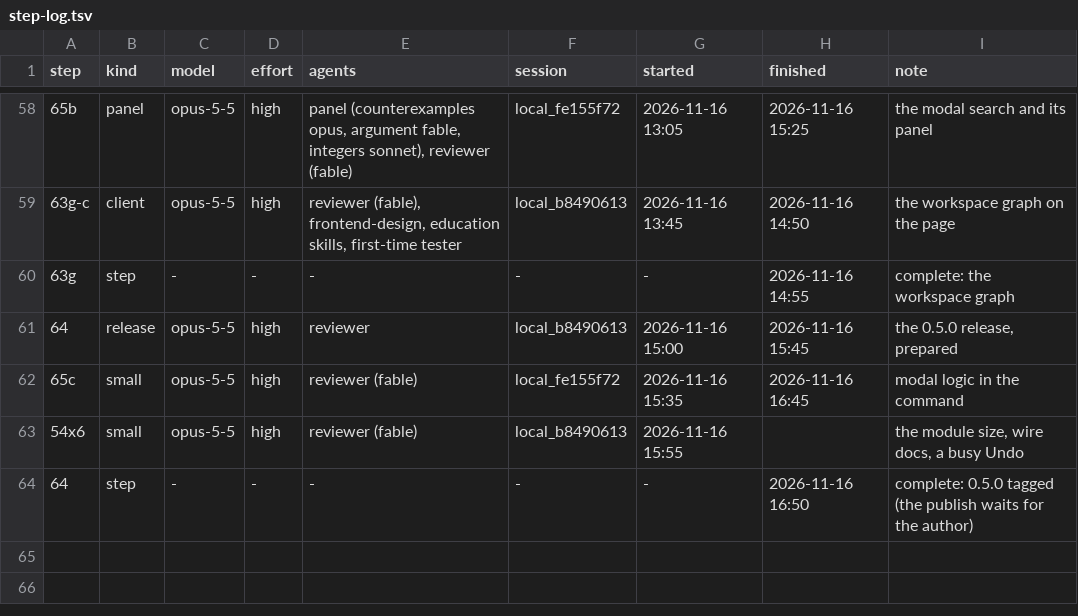
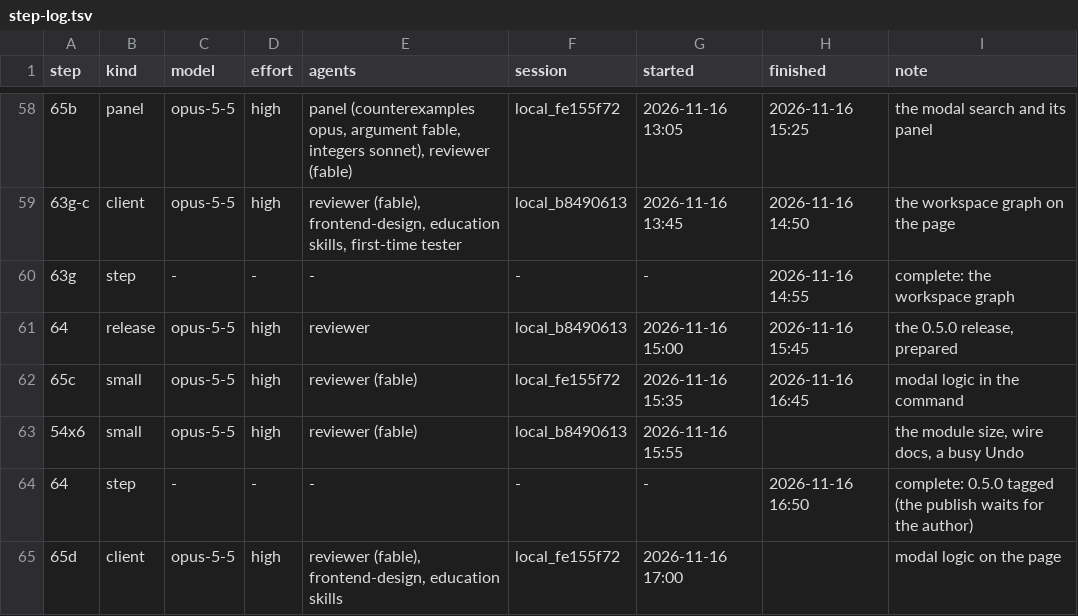
Before and after one commit to deduxit/deduxit, a TSV file: plan/notes/step-log.tsv, drawn as a sheet; only a part is shown, gaps mark what is left out; the diff names each change by its address in the sheet, - before the commit and + after, or states it on an @@ line.

```diff
--- a/plan/notes/step-log.tsv
+++ b/plan/notes/step-log.tsv
+row 65: 65d | client | opus-5-5 | high | reviewer (fable), frontend-design, education skills | local_fe155f72 | 2026-11-16 17:00 |  | modal logic on the page
```
